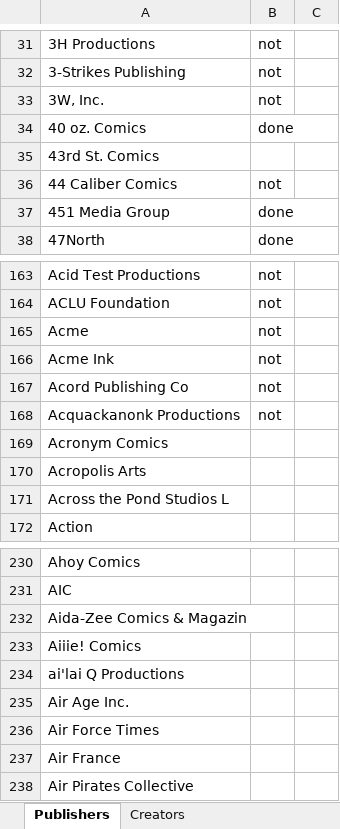
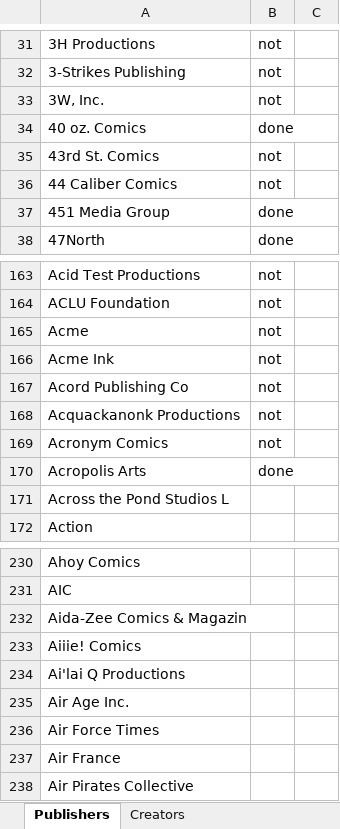
Before and after one commit to blzimg/blzimg.github.io, an Excel workbook: Creators.xlsx, sheet Publishers, drawn as a sheet; only a part is shown, gaps mark what is left out; values as stored, in another font and other column widths than the file's, no borders; charts and pictures not drawn; the diff names each change by its address in the sheet, - before the commit and + after, or states it on an @@ line.

```diff
--- a/Creators.xlsx (sheet Publishers)
+++ b/Creators.xlsx (sheet Publishers)
-B35: (empty)
+B35: not
-B169: (empty)
+B169: not
-B170: (empty)
+B170: done
-A234: ai'lai Q Productions
+A234: Ai'lai Q Productions
```
Also changed, not shown: charts or pictures, 8 other files.
